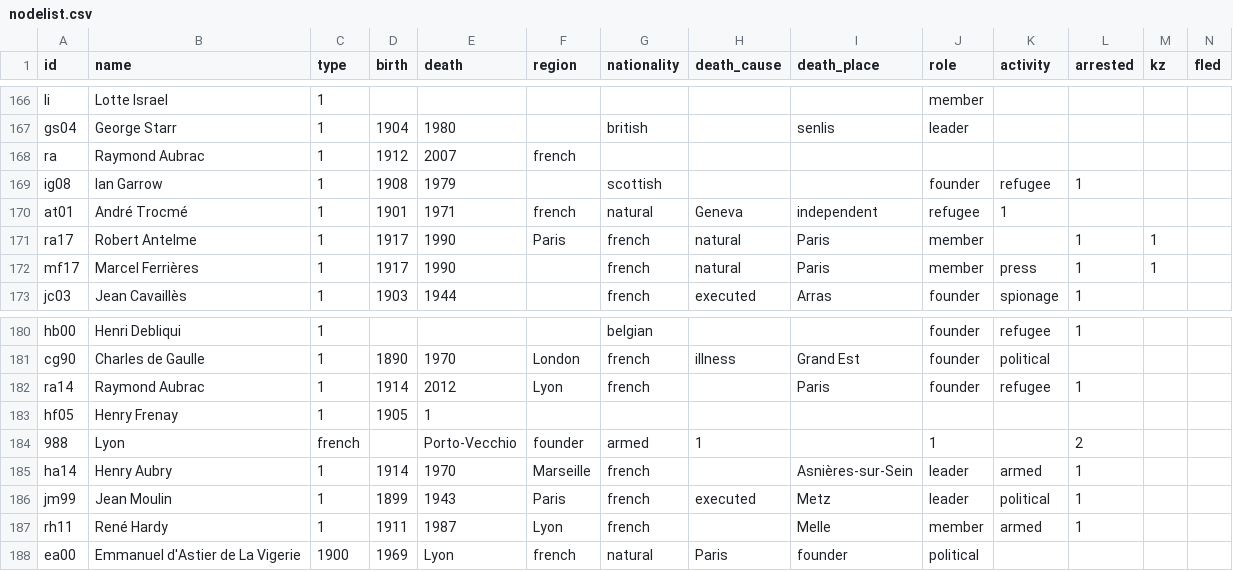
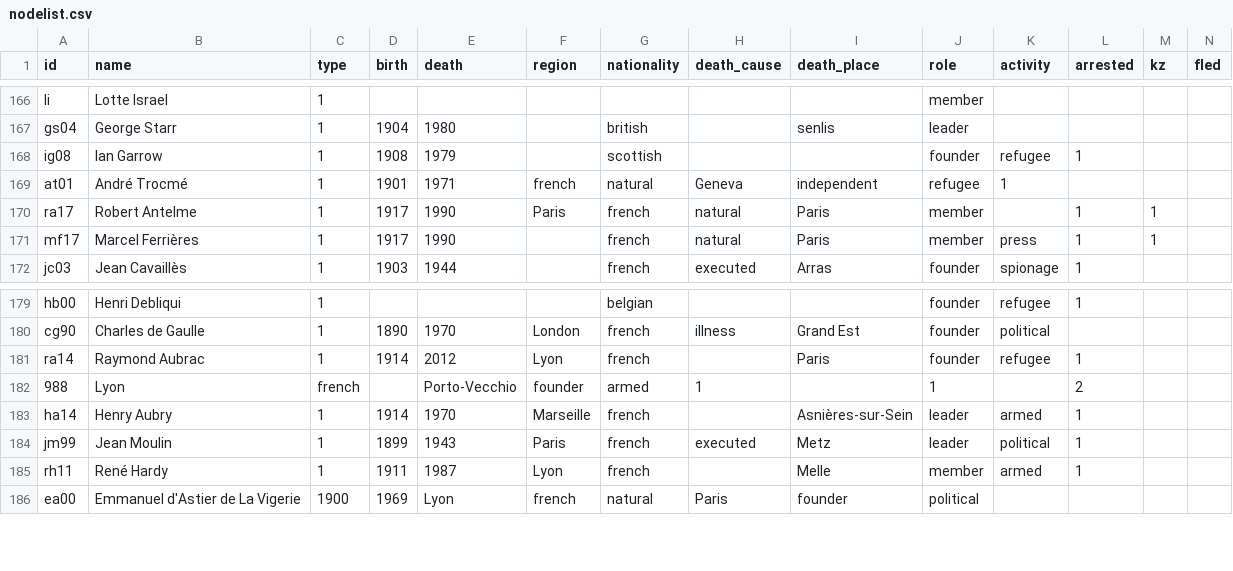
Before and after one commit to sajedaTaya/Wiederstand, a CSV file: nodelist.csv, drawn as a sheet; only a part is shown, gaps mark what is left out; rows hold the shown columns only; the diff names each change by its address in the sheet, - before the commit and + after, or states it on an @@ line.

Commit message:
Update nodelist.csv

```diff
--- a/nodelist.csv
+++ b/nodelist.csv
-row 168: ra | Raymond Aubrac | 1 | 1912 | 2007 | french
-row 183: hf05 | Henry Frenay | 1 | 1905 | 1
```
